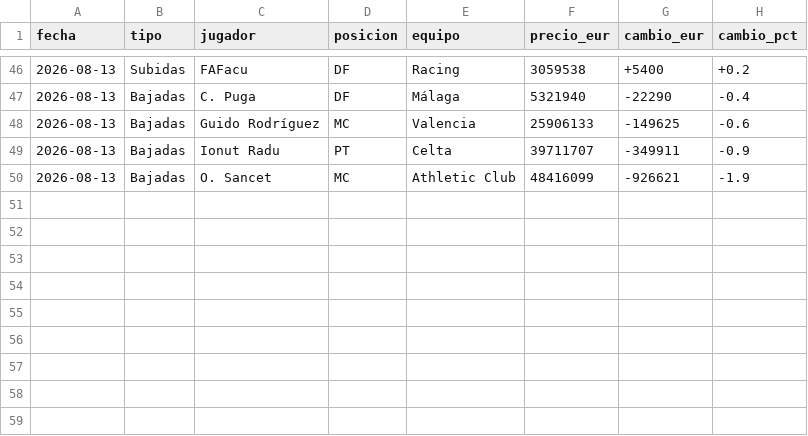
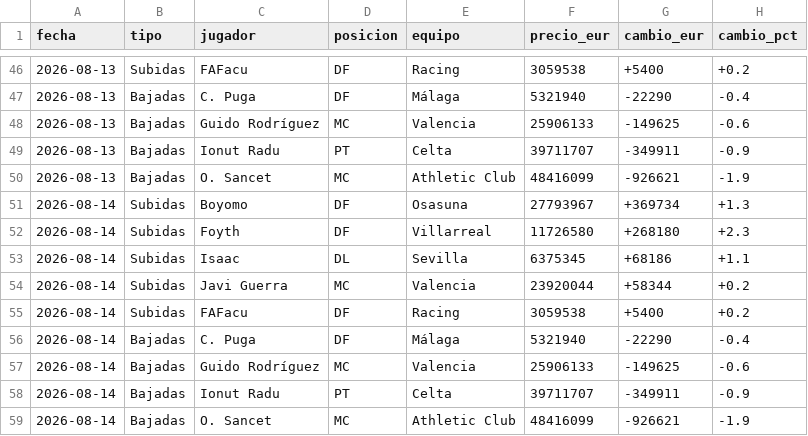
Before and after one commit to aquintero89/mercado-fantasy, a CSV file: historico_mi_equipo.csv, drawn as a sheet; only a part is shown, gaps mark what is left out; the diff names each change by its address in the sheet, - before the commit and + after, or states it on an @@ line.

```diff
--- a/historico_mi_equipo.csv
+++ b/historico_mi_equipo.csv
+row 51: 2026-08-14 | Subidas | Boyomo | DF | Osasuna | 27793967 | +369734 | +1.3
+row 52: 2026-08-14 | Subidas | Foyth | DF | Villarreal | 11726580 | +268180 | +2.3
+row 53: 2026-08-14 | Subidas | Isaac | DL | Sevilla | 6375345 | +68186 | +1.1
+row 54: 2026-08-14 | Subidas | Javi Guerra | MC | Valencia | 23920044 | +58344 | +0.2
+row 55: 2026-08-14 | Subidas | FAFacu | DF | Racing | 3059538 | +5400 | +0.2
+row 56: 2026-08-14 | Bajadas | C. Puga | DF | Málaga | 5321940 | -22290 | -0.4
+row 57: 2026-08-14 | Bajadas | Guido Rodríguez | MC | Valencia | 25906133 | -149625 | -0.6
+row 58: 2026-08-14 | Bajadas | Ionut Radu | PT | Celta | 39711707 | -349911 | -0.9
+row 59: 2026-08-14 | Bajadas | O. Sancet | MC | Athletic Club | 48416099 | -926621 | -1.9
```
Also changed, not shown: 3 other files.
